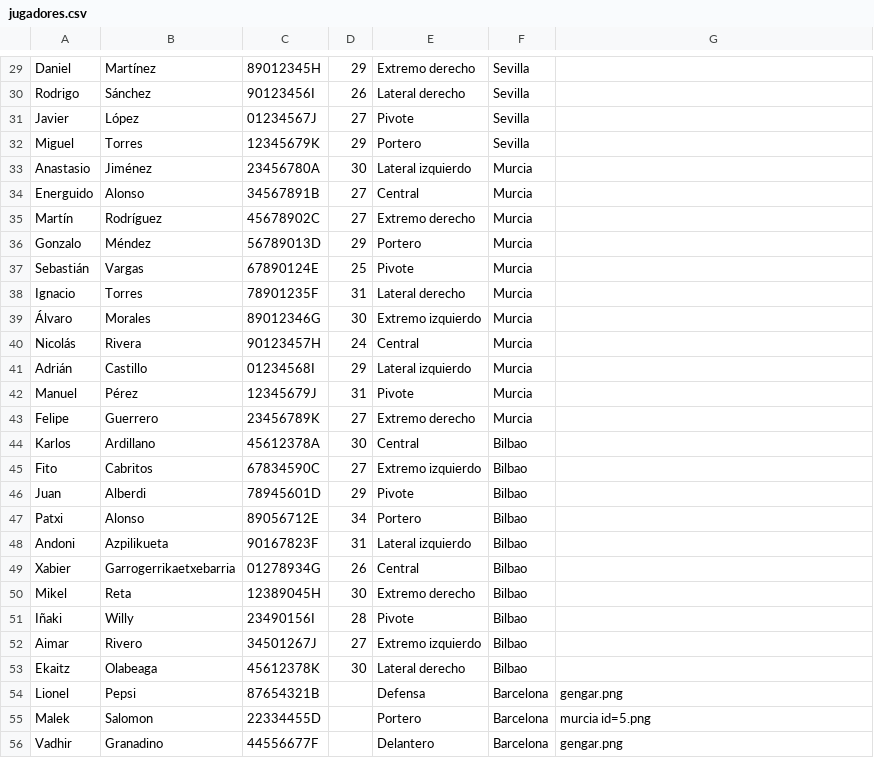
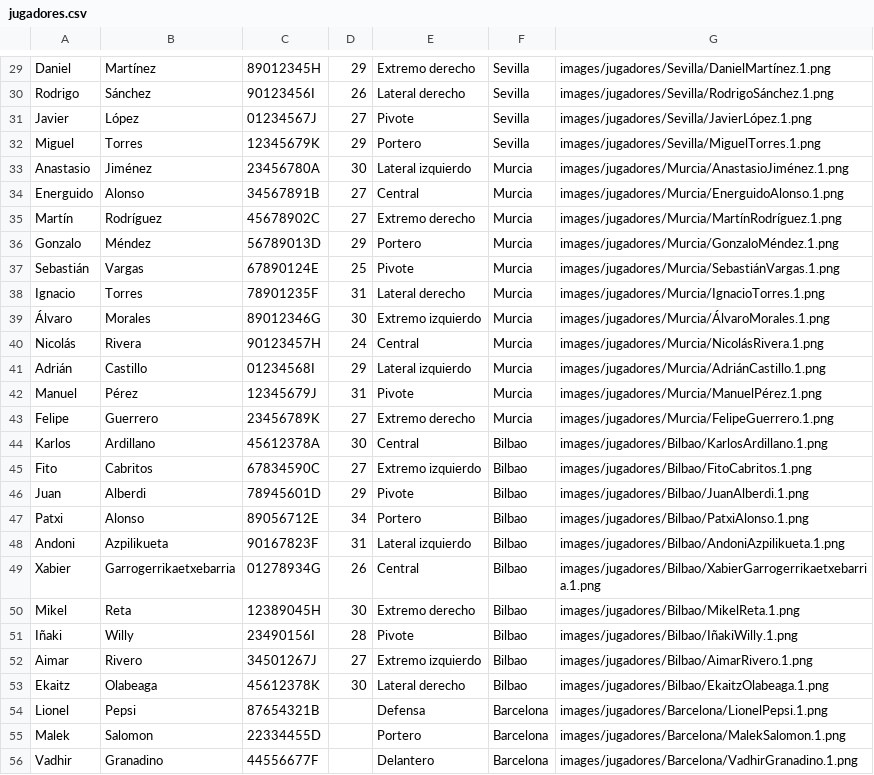
Before and after one commit to 2425-Temporada2-1DW3/Temporada2_Grupo6_PROG, a CSV file: RFEBM-Reto2/resources/datos/jugadores.csv, drawn as a sheet; only a part is shown, gaps mark what is left out; the diff covers the shown part only; the diff names each change by its address in the sheet, - before the commit and + after, or states it on an @@ line.

```diff
--- a/RFEBM-Reto2/resources/datos/jugadores.csv
+++ b/RFEBM-Reto2/resources/datos/jugadores.csv
-G29: (empty)
+G29: images/jugadores/Sevilla/DanielMartínez.1.png
-G30: (empty)
+G30: images/jugadores/Sevilla/RodrigoSánchez.1.png
-G31: (empty)
+G31: images/jugadores/Sevilla/JavierLópez.1.png
-G32: (empty)
+G32: images/jugadores/Sevilla/MiguelTorres.1.png
-G33: (empty)
+G33: images/jugadores/Murcia/AnastasioJiménez.1.png
-G34: (empty)
+G34: images/jugadores/Murcia/EnerguidoAlonso.1.png
-G35: (empty)
+G35: images/jugadores/Murcia/MartínRodríguez.1.png
-G36: (empty)
+G36: images/jugadores/Murcia/GonzaloMéndez.1.png
-G37: (empty)
+G37: images/jugadores/Murcia/SebastiánVargas.1.png
-G38: (empty)
+G38: images/jugadores/Murcia/IgnacioTorres.1.png
-G39: (empty)
+G39: images/jugadores/Murcia/ÁlvaroMorales.1.png
-G40: (empty)
+G40: images/jugadores/Murcia/NicolásRivera.1.png
-G41: (empty)
+G41: images/jugadores/Murcia/AdriánCastillo.1.png
-G42: (empty)
+G42: images/jugadores/Murcia/ManuelPérez.1.png
-G43: (empty)
+G43: images/jugadores/Murcia/FelipeGuerrero.1.png
-G44: (empty)
+G44: images/jugadores/Bilbao/KarlosArdillano.1.png
-G45: (empty)
+G45: images/jugadores/Bilbao/FitoCabritos.1.png
-G46: (empty)
+G46: images/jugadores/Bilbao/JuanAlberdi.1.png
-G47: (empty)
+G47: images/jugadores/Bilbao/PatxiAlonso.1.png
-G48: (empty)
+G48: images/jugadores/Bilbao/AndoniAzpilikueta.1.png
-G49: (empty)
+G49: images/jugadores/Bilbao/XabierGarrogerrikaetxebarria.1.png
-G50: (empty)
+G50: images/jugadores/Bilbao/MikelReta.1.png
-G51: (empty)
+G51: images/jugadores/Bilbao/IñakiWilly.1.png
-G52: (empty)
+G52: images/jugadores/Bilbao/AimarRivero.1.png
-G53: (empty)
+G53: images/jugadores/Bilbao/EkaitzOlabeaga.1.png
-G54: gengar.png
+G54: images/jugadores/Barcelona/LionelPepsi.1.png
-G55: murcia id=5.png
+G55: images/jugadores/Barcelona/MalekSalomon.1.png
-G56: gengar.png
+G56: images/jugadores/Barcelona/VadhirGranadino.1.png
```
Also changed, not shown: 37 edited cells elsewhere in this file, 25 other files.
